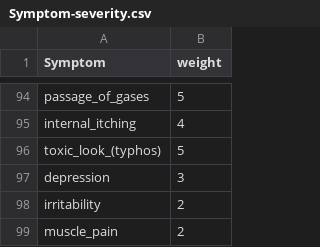
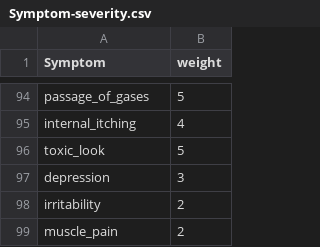
Before and after one commit to gprendi/StartHack_Microsoft, a CSV file: datasets/Symptom-severity.csv, drawn as a sheet; only a part is shown, gaps mark what is left out.

```diff
--- a/datasets/Symptom-severity.csv
+++ b/datasets/Symptom-severity.csv
@@ -95,3 +95,3 @@ passage_of_gases,5
 internal_itching,4
-toxic_look_(typhos),5
+toxic_look,5
 depression,3
```
Also changed, not shown: 3 other files.
